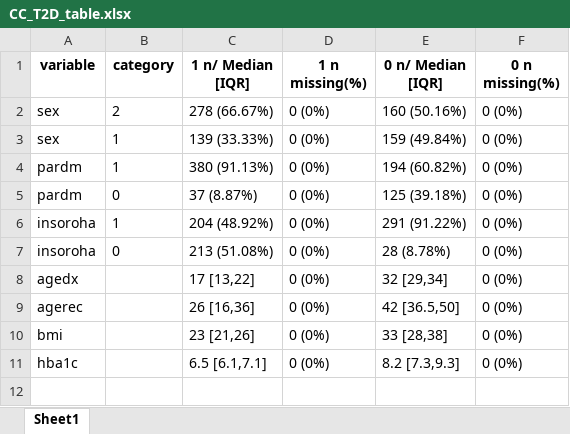
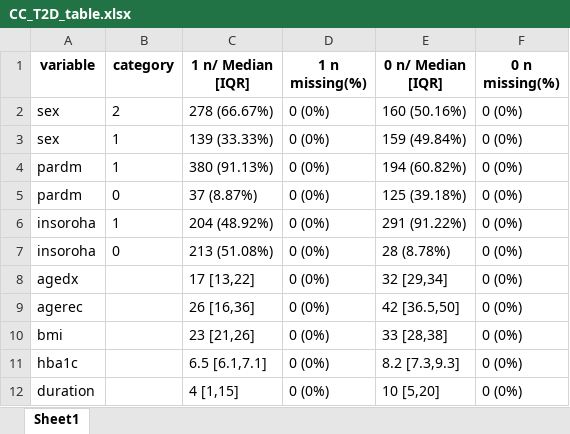
Before and after one commit to Exeter-Diabetes/MODY-calculator-clinical-paper, an Excel workbook: Supplementary_Material/Outputs/CC_T2D_table.xlsx, sheet Sheet1, drawn as a sheet; values as stored, in another font and other column widths than the file's, no borders; the diff names each change by its address in the sheet, - before the commit and + after, or states it on an @@ line.

```diff
--- a/Supplementary_Material/Outputs/CC_T2D_table.xlsx (sheet Sheet1)
+++ b/Supplementary_Material/Outputs/CC_T2D_table.xlsx (sheet Sheet1)
+row 12: duration |  | 4 [1,15] | 0 (0%) | 10 [5,20] | 0 (0%)
```
Also changed, not shown: Supplementary_Material/Outputs/CC_T1D_table.xlsx.
